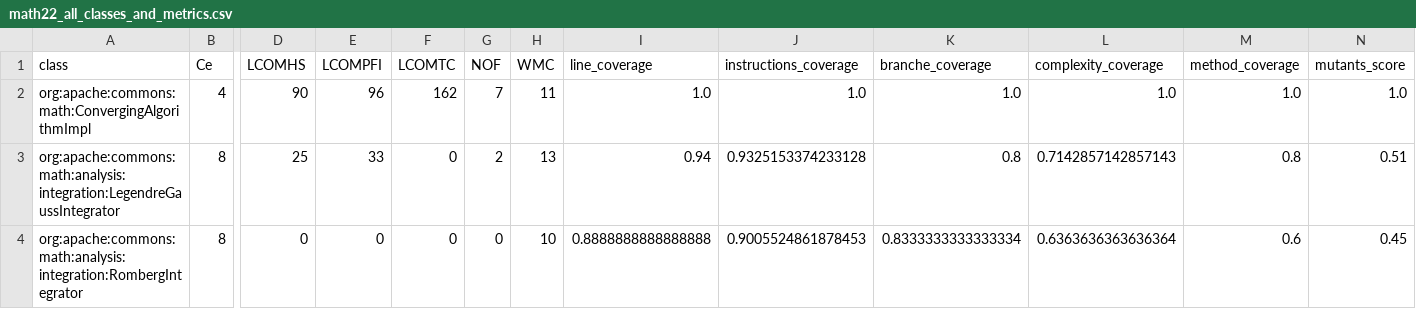
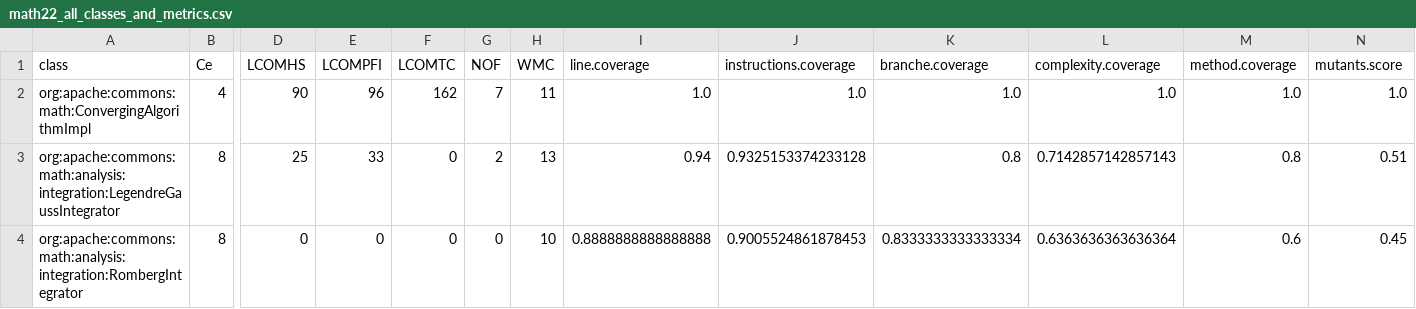
Before and after one commit to ImpressiveCode/ic-knime4r, a CSV file: examples/resources/math22_all_classes_and_metrics.csv, drawn as a sheet; only a part is shown, gaps mark what is left out; the diff names each change by its address in the sheet, - before the commit and + after, or states it on an @@ line.

Commit message:
resources changes

```diff
--- a/examples/resources/math22_all_classes_and_metrics.csv
+++ b/examples/resources/math22_all_classes_and_metrics.csv
-I1: line_coverage
+I1: line.coverage
-J1: instructions_coverage
+J1: instructions.coverage
-K1: branche_coverage
+K1: branche.coverage
-L1: complexity_coverage
+L1: complexity.coverage
-M1: method_coverage
+M1: method.coverage
-N1: mutants_score
+N1: mutants.score
```
